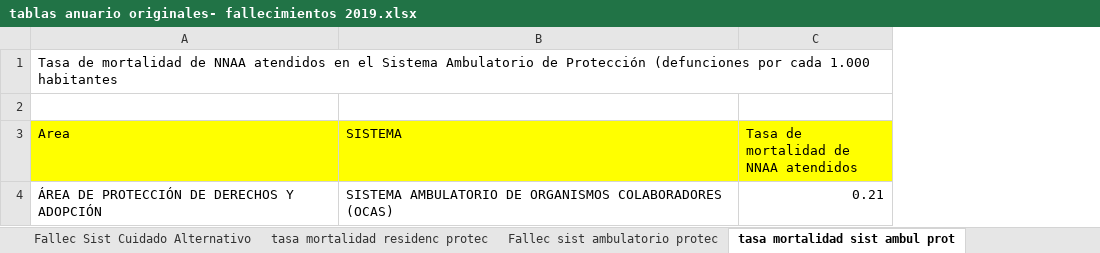
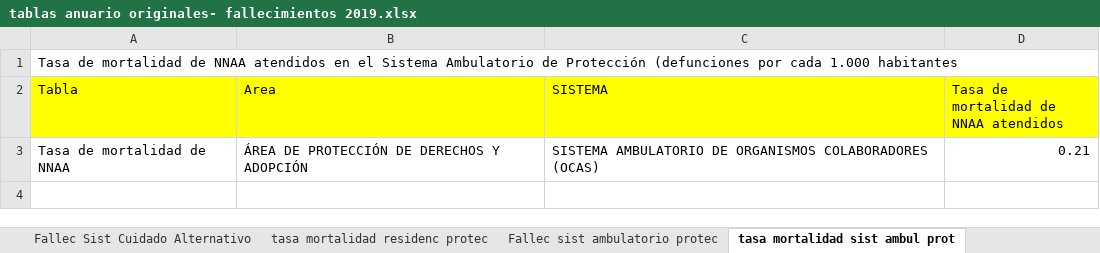
Before and after one commit to Sud-Austral/DATA-SENAME, an Excel workbook: ESTADISTICAS/tablas anuario originales- fallecimientos 2019.xlsx, sheet tasa mortalidad sist ambul prot, drawn as a sheet; values as stored, in another font and other column widths than the file's, no borders; table styles not drawn; removed rows and columns are numbered as before the commit, all else as after; the diff names each change by its address in the sheet, - before the commit and + after, or states it on an @@ line.

```diff
--- a/ESTADISTICAS/tablas anuario originales- fallecimientos 2019.xlsx (sheet tasa mortalidad sist ambul prot)
+++ b/ESTADISTICAS/tablas anuario originales- fallecimientos 2019.xlsx (sheet tasa mortalidad sist ambul prot)
+column A (Tabla), row 1: Tasa de mortalidad de NNAA atendidos en el Sistema Ambulatorio de Protección (defunciones por cada 1.000 habitantes; row 3: Tasa de mortalidad de NNAA
-row 1: Tasa de mortalidad de NNAA atendidos en el Sistema Ambulatorio de Protección (defunciones por cada 1.000 habitantes
```
Also changed, not shown: sheet Fallec sist ambulatorio protec, sheet tasa mortalidad sis ML org cola, sheet fallec sist ML org colab, sheet tasa mortalidad residenc protec, sheet tasa mortalidad sis PL jus juv, sheet Fallec Sist Cuidado Alternativo, 4 more sheets, 4 other files.
